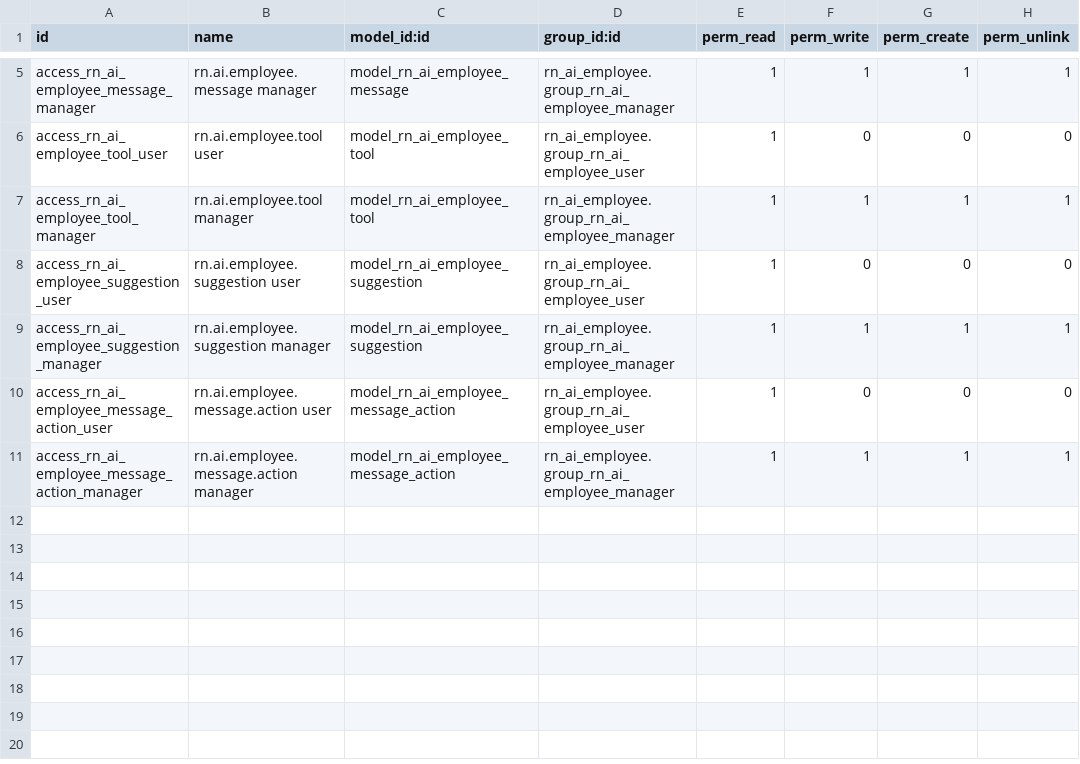
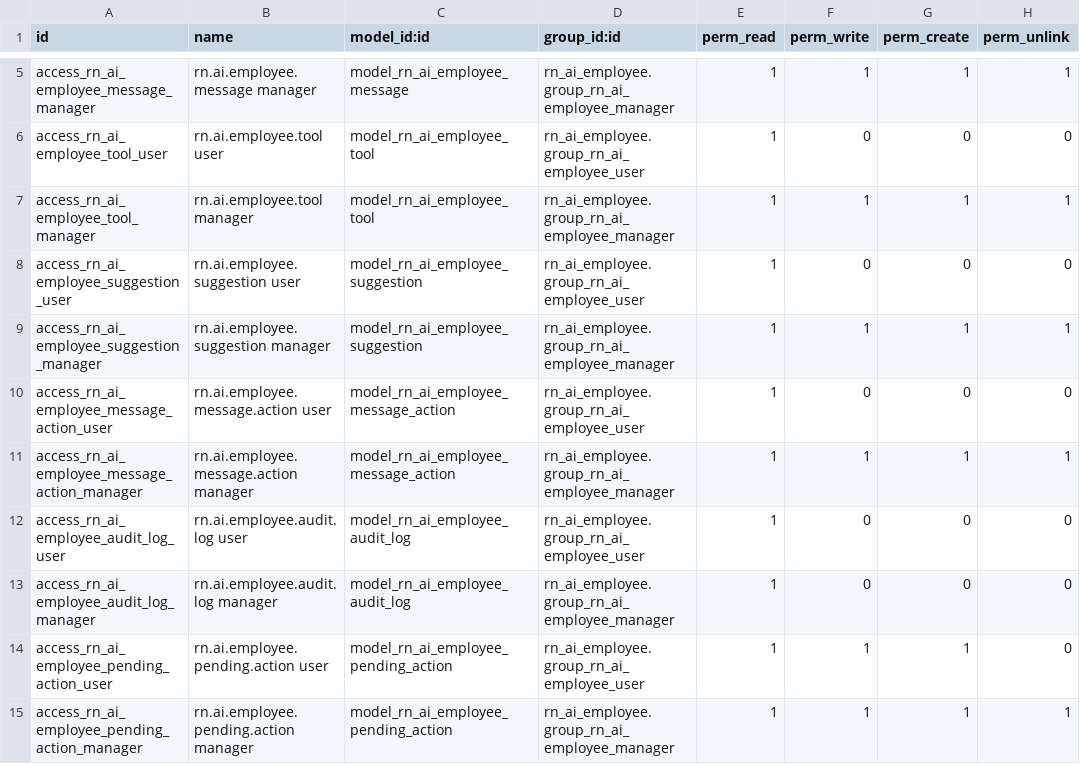
Before and after one commit to arun-narentk/armorait-odoo-apps, a CSV file: rn_ai_employee/security/ir.model.access.csv, drawn as a sheet; only a part is shown, gaps mark what is left out.

Commit message:
Rebrand to AI Copilot and ship Phase 3 platform features.
Positions rn_ai_employee as an enterprise intelligence layer with session memory, write confirmation, audit logs, new skills, and morning briefings.

```diff
--- a/rn_ai_employee/security/ir.model.access.csv
+++ b/rn_ai_employee/security/ir.model.access.csv
@@ -11 +11,5 @@ access_rn_ai_employee_message_action_user,rn.ai.employee.message.action user,mod
 access_rn_ai_employee_message_action_manager,rn.ai.employee.message.action manager,model_rn_ai_employee_message_action,rn_ai_employee.group_rn_ai_employee_manager,1,1,1,1
+access_rn_ai_employee_audit_log_user,rn.ai.employee.audit.log user,model_rn_ai_employee_audit_log,rn_ai_employee.group_rn_ai_employee_user,1,0,0,0
+access_rn_ai_employee_audit_log_manager,rn.ai.employee.audit.log manager,model_rn_ai_employee_audit_log,rn_ai_employee.group_rn_ai_employee_manager,1,0,0,0
+access_rn_ai_employee_pending_action_user,rn.ai.employee.pending.action user,model_rn_ai_employee_pending_action,rn_ai_employee.group_rn_ai_employee_user,1,1,1,0
+access_rn_ai_employee_pending_action_manager,rn.ai.employee.pending.action manager,model_rn_ai_employee_pending_action,rn_ai_employee.group_rn_ai_employee_manager,1,1,1,1
```
Also changed, not shown: 34 other files.
